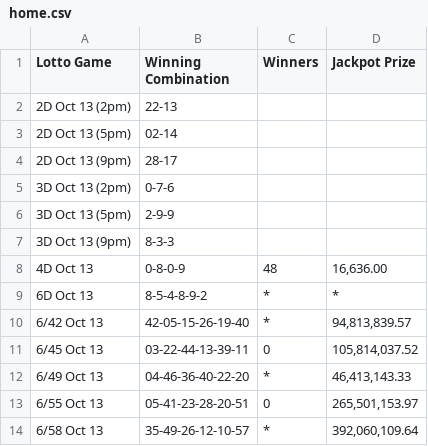
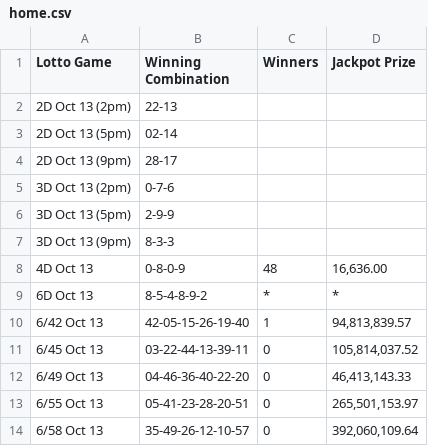
Before and after one commit to swertres/swertres.github.io, a CSV file: data/home.csv, drawn as a sheet.

```diff
--- a/data/home.csv
+++ b/data/home.csv
@@ -9,6 +9,6 @@ Lotto Game,Winning Combination,Winners,Jackpot Prize
 6D Oct 13,8-5-4-8-9-2,*,*
-6/42 Oct 13,42-05-15-26-19-40,*,"94,813,839.57"
+6/42 Oct 13,42-05-15-26-19-40,1,"94,813,839.57"
 6/45 Oct 13,03-22-44-13-39-11,0,"105,814,037.52"
-6/49 Oct 13,04-46-36-40-22-20,*,"46,413,143.33"
+6/49 Oct 13,04-46-36-40-22-20,0,"46,413,143.33"
 6/55 Oct 13,05-41-23-28-20-51,0,"265,501,153.97"
-6/58 Oct 13,35-49-26-12-10-57,*,"392,060,109.64"
+6/58 Oct 13,35-49-26-12-10-57,0,"392,060,109.64"
```
Also changed, not shown: data/oct-13-2026.csv.
